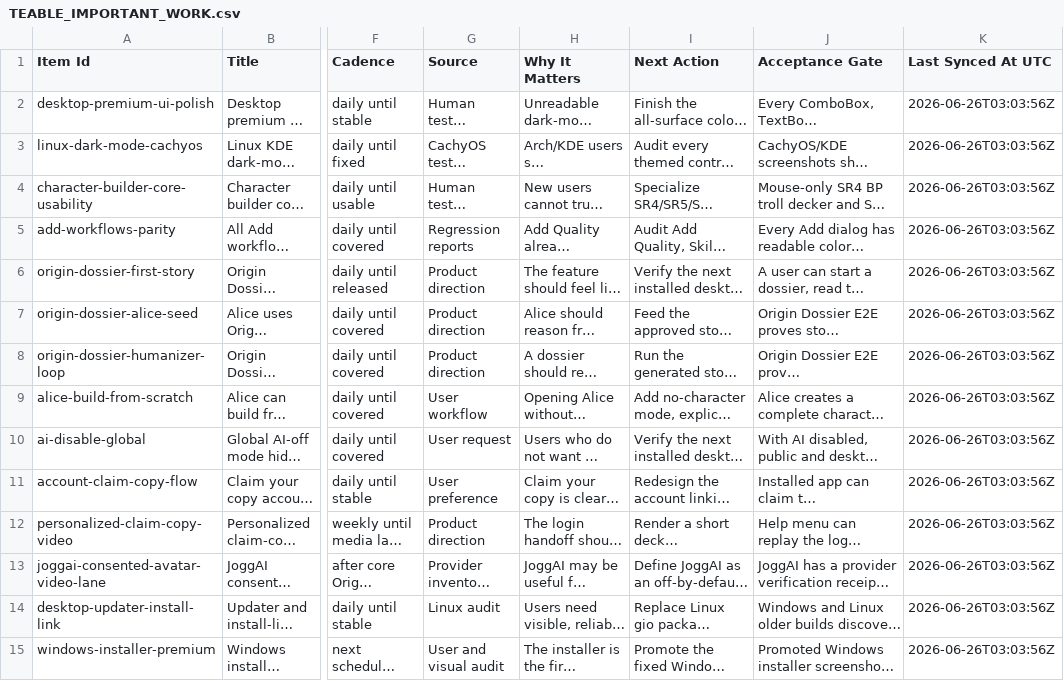
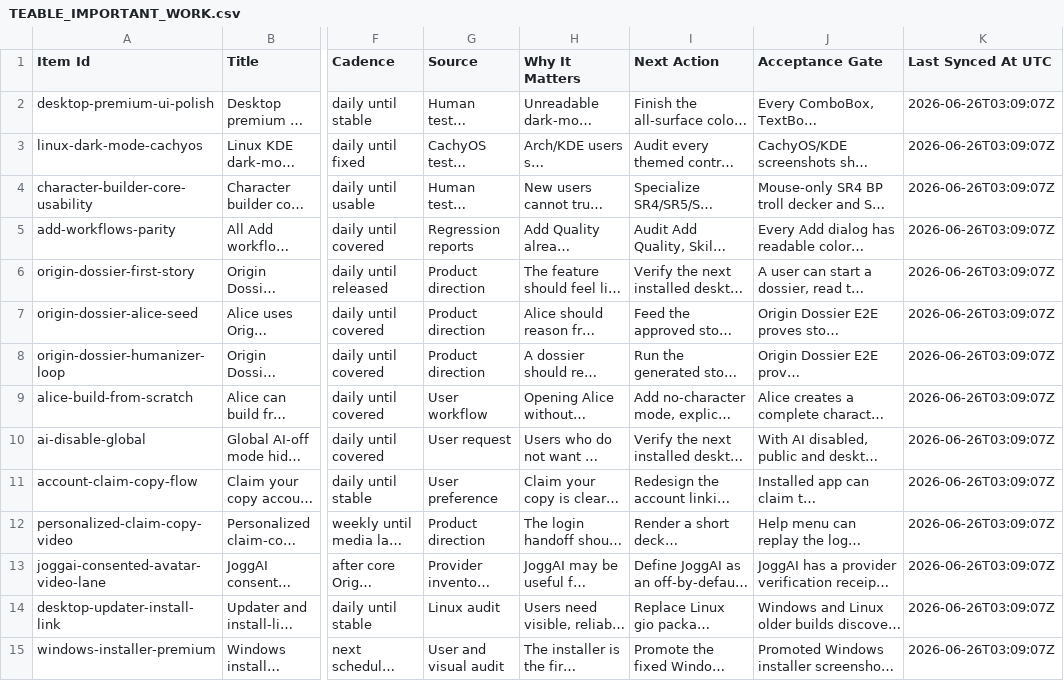
Before and after one commit to ArchonMegalon/chummer6-hub, a CSV file: .codex-studio/published/TEABLE_IMPORTANT_WORK.csv, drawn as a sheet; only a part is shown, gaps mark what is left out; long unchanged cells end in …; the diff covers the shown part only; the diff names each change by its address in the sheet, - before the commit and + after, or states it on an @@ line.

Commit message:
Seed important work into Hub before Teable sync

```diff
--- a/.codex-studio/published/TEABLE_IMPORTANT_WORK.csv
+++ b/.codex-studio/published/TEABLE_IMPORTANT_WORK.csv
-K2:K15 (Last Synced At UTC): 2026-06-26T03:03:56Z
+K2:K15 (Last Synced At UTC): 2026-06-26T03:09:07Z
```
Also changed, not shown: 24 edited cells elsewhere in this file, 3 other files.
